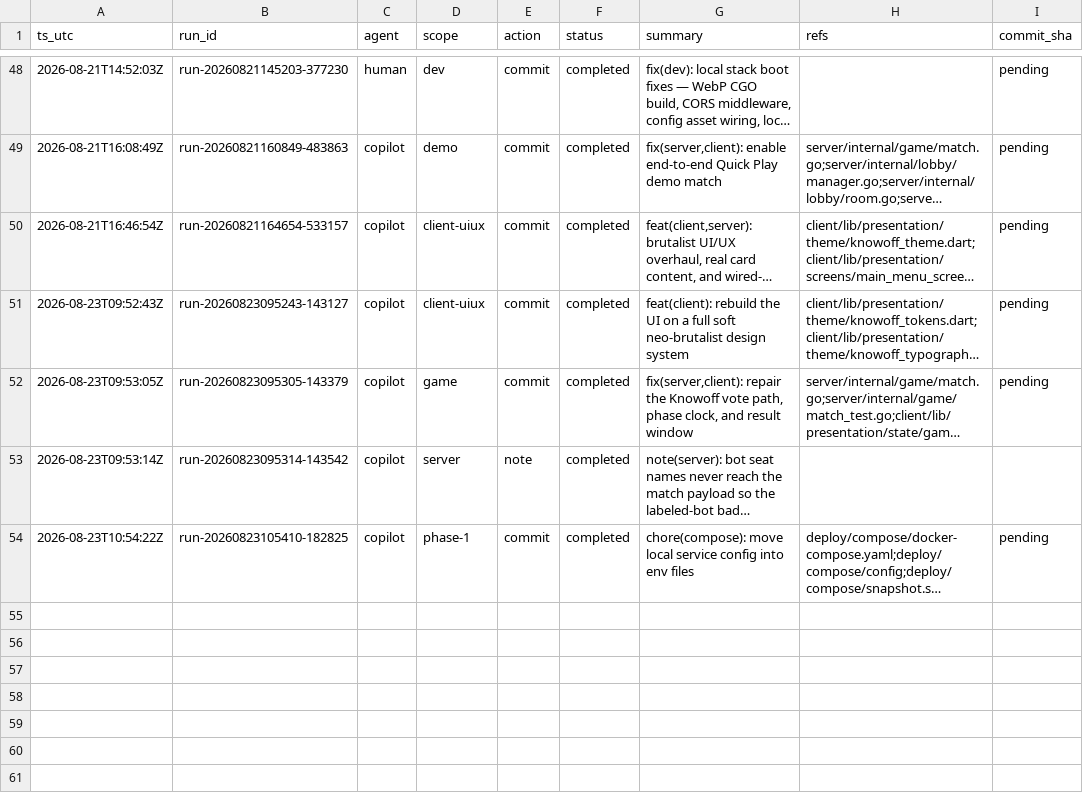
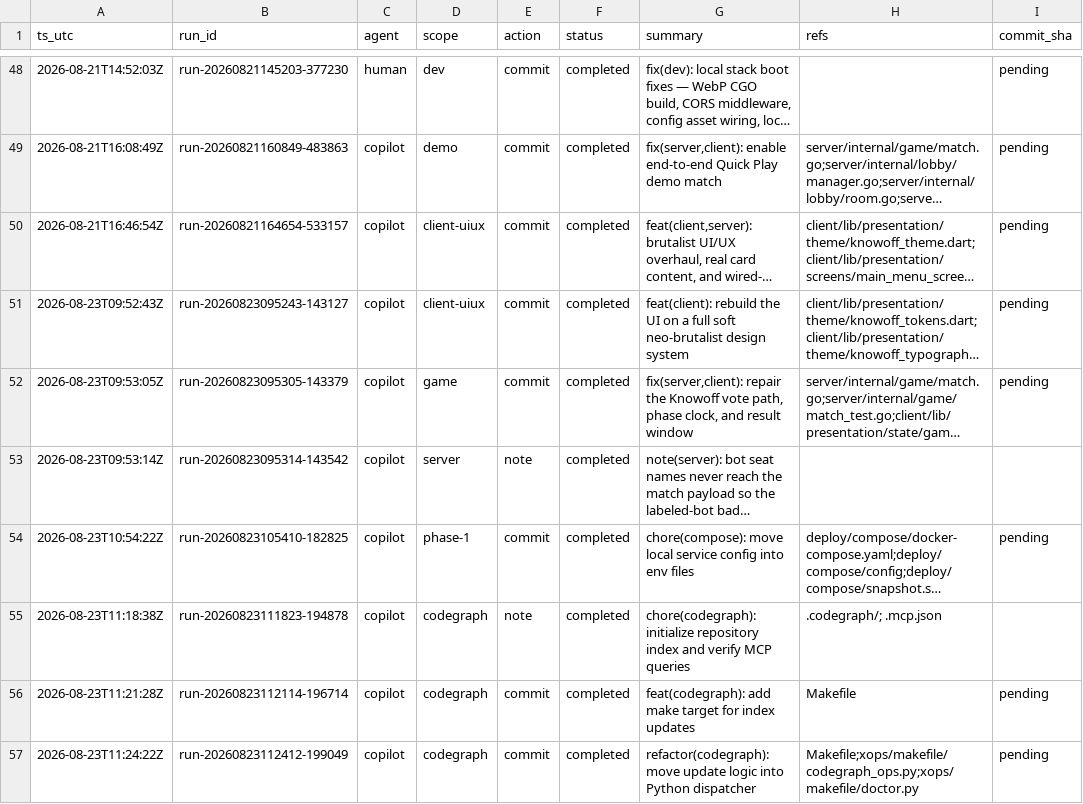
Before and after one commit to metaphy6/knowoff, a CSV file: docs/tracking/tracking.csv, drawn as a sheet; only a part is shown, gaps mark what is left out; long unchanged cells end in …; the diff names each change by its address in the sheet, - before the commit and + after, or states it on an @@ line.

Commit message:
feat(codegraph): add make target for index updates
Refs:
  - Makefile

[run-20260823112114-196714]

```diff
--- a/docs/tracking/tracking.csv
+++ b/docs/tracking/tracking.csv
+row 55: 2026-08-23T11:18:38Z | run-20260823111823-194878 | copilot | codegraph | note | completed | chore(codegraph): initialize repository index and verify MCP queries | .codegraph/; .mcp.json
+row 56: 2026-08-23T11:21:28Z | run-20260823112114-196714 | copilot | codegraph | commit | completed | feat(codegraph): add make target for index updates | Makefile | pending
+row 57: 2026-08-23T11:24:22Z | run-20260823112412-199049 | copilot | codegraph | commit | completed | refactor(codegraph): move update logic into Python dispatcher | Makefile;xops/makefile/codegraph_ops.py;xops/makefile/doctor.py | pending
```
Also changed, not shown: 10 other files.
